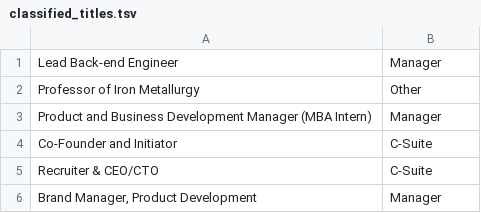
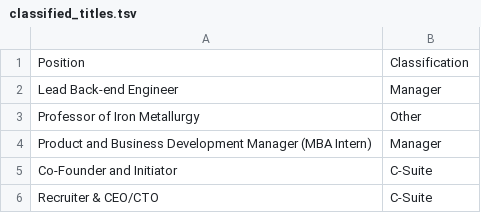
Before and after one commit to rootstrap/ai-job-title-level-classification, a TSV file: data_process/data_sets/classified_titles.tsv, drawn as a sheet; only a part is shown; the shorter side is filled out with more unchanged rows; the diff names each change by its address in the sheet, - before the commit and + after, or states it on an @@ line.

```diff
--- a/data_process/data_sets/classified_titles.tsv
+++ b/data_process/data_sets/classified_titles.tsv
+row 1: Position | Classification
```
Also changed, not shown: 23 other files.
